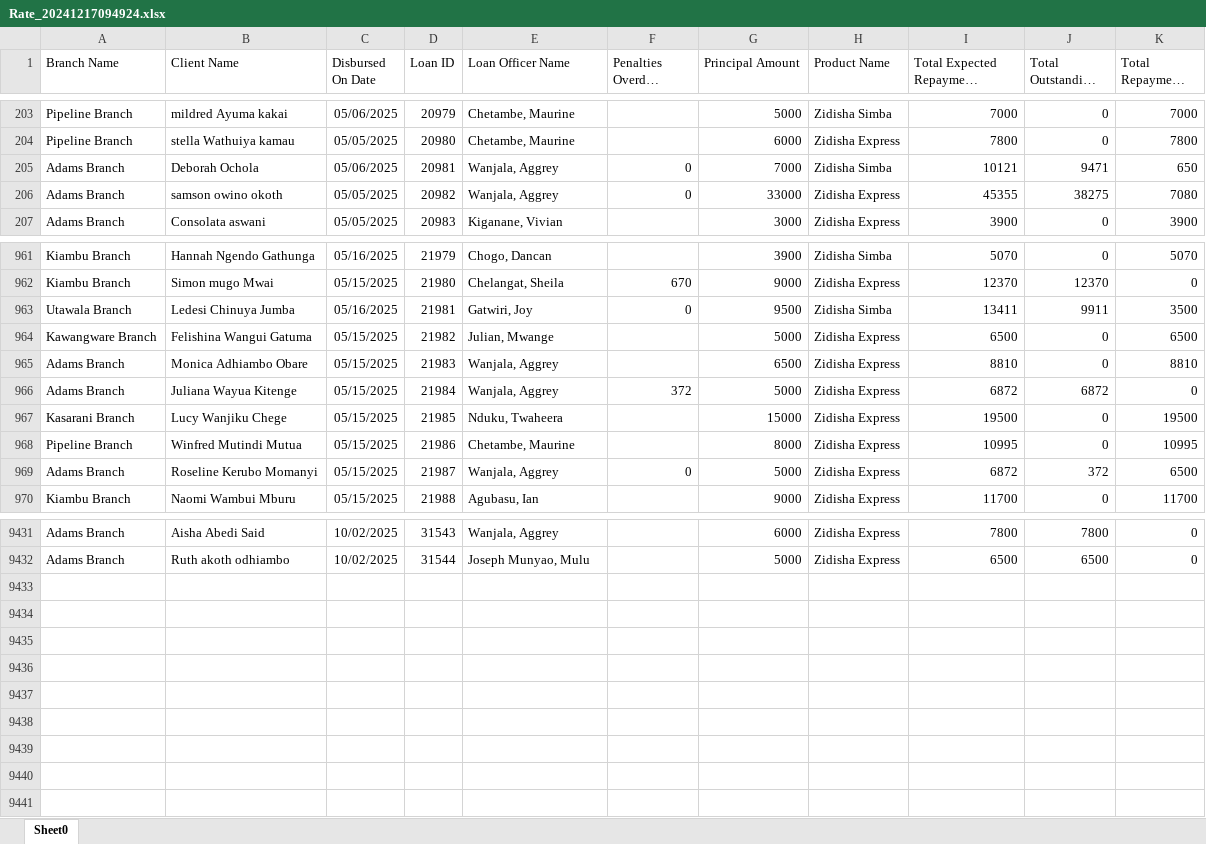
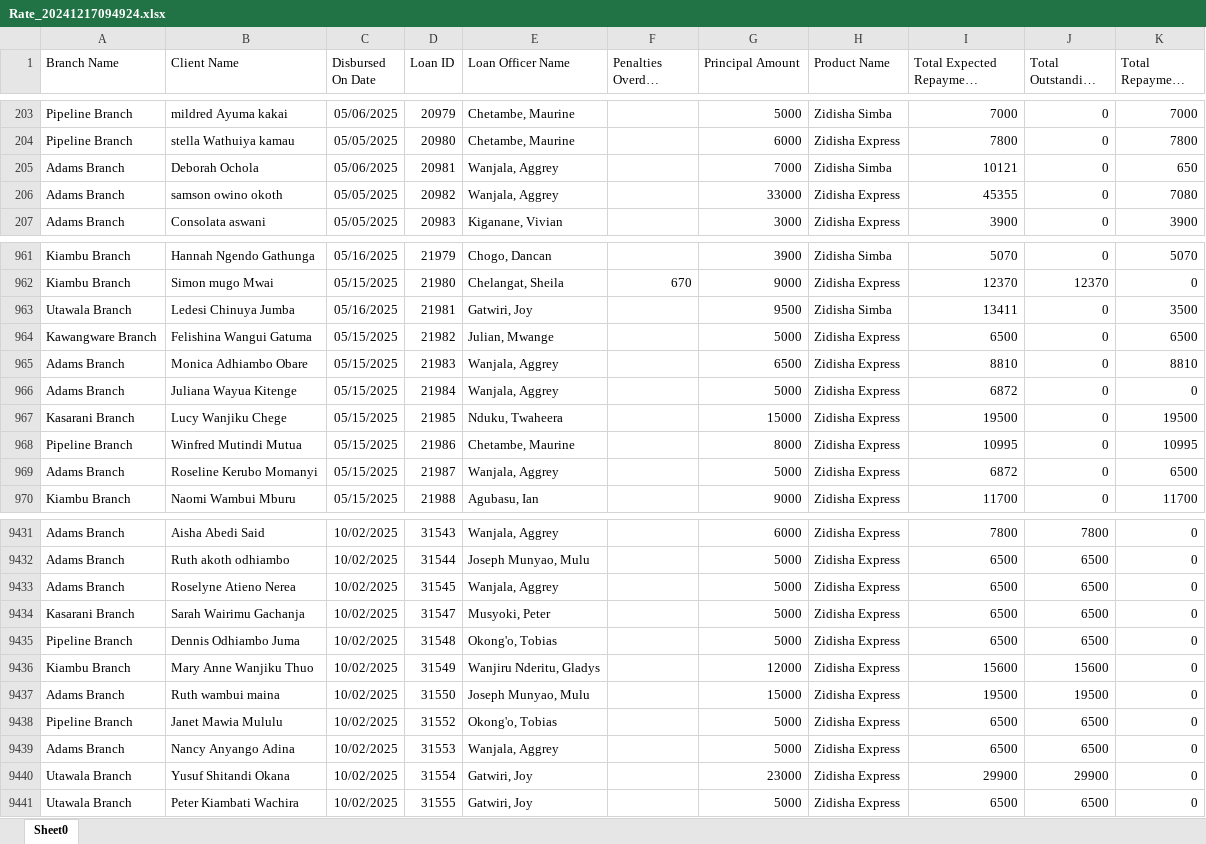
Before and after one commit to Phoenix-Capital/zidisha-monitor, an Excel workbook: Rate_20241217094924.xlsx, sheet Sheet0, drawn as a sheet; only a part is shown, gaps mark what is left out; long unchanged cells end in …; values as stored, in another font and other column widths than the file's, no borders; the diff covers the shown part only; the diff names each change by its address in the sheet, - before the commit and + after, or states it on an @@ line.

Commit message:
waah Thursday

```diff
--- a/Rate_20241217094924.xlsx (sheet Sheet0)
+++ b/Rate_20241217094924.xlsx (sheet Sheet0)
-F205:F206 (Penalties Overdue Derived): 0
+F205:F206 (Penalties Overdue Derived): (empty)
-J205 (Total Outstanding Derived): 9471
+J205 (Total Outstanding Derived): 0
-J206 (Total Outstanding Derived): 38275
+J206 (Total Outstanding Derived): 0
-F963 (Penalties Overdue Derived): 0
+F963 (Penalties Overdue Derived): (empty)
-J963 (Total Outstanding Derived): 9911
+J963 (Total Outstanding Derived): 0
-F966 (Penalties Overdue Derived): 372
+F966 (Penalties Overdue Derived): (empty)
-J966 (Total Outstanding Derived): 6872
+J966 (Total Outstanding Derived): 0
-F969 (Penalties Overdue Derived): 0
+F969 (Penalties Overdue Derived): (empty)
-J969 (Total Outstanding Derived): 372
+J969 (Total Outstanding Derived): 0
+row 9433: Adams Branch | Roselyne Atieno Nerea | 10/02/2025 | 31545 | Wanjala, Aggrey |  | 5000 | Zidisha Express | 6500 | 6500 | 0
+row 9434: Kasarani Branch | Sarah Wairimu Gachanja | 10/02/2025 | 31547 | Musyoki, Peter |  | 5000 | Zidisha Express | 6500 | 6500 | 0
+row 9435: Pipeline Branch | Dennis Odhiambo Juma | 10/02/2025 | 31548 | Okong'o, Tobias |  | 5000 | Zidisha Express | 6500 | 6500 | 0
+row 9436: Kiambu Branch | Mary Anne Wanjiku Thuo | 10/02/2025 | 31549 | Wanjiru Nderitu, Gladys |  | 12000 | Zidisha Express | 15600 | 15600 | 0
+row 9437: Adams Branch | Ruth wambui maina | 10/02/2025 | 31550 | Joseph Munyao, Mulu |  | 15000 | Zidisha Express | 19500 | 19500 | 0
+row 9438: Pipeline Branch | Janet Mawia Mululu | 10/02/2025 | 31552 | Okong'o, Tobias |  | 5000 | Zidisha Express | 6500 | 6500 | 0
+row 9439: Adams Branch | Nancy Anyango Adina | 10/02/2025 | 31553 | Wanjala, Aggrey |  | 5000 | Zidisha Express | 6500 | 6500 | 0
+row 9440: Utawala Branch | Yusuf Shitandi Okana | 10/02/2025 | 31554 | Gatwiri, Joy |  | 23000 | Zidisha Express | 29900 | 29900 | 0
+row 9441: Utawala Branch | Peter Kiambati Wachira | 10/02/2025 | 31555 | Gatwiri, Joy |  | 5000 | Zidisha Express | 6500 | 6500 | 0
```
Also changed, not shown: 152 edited cells elsewhere in this sheet.
